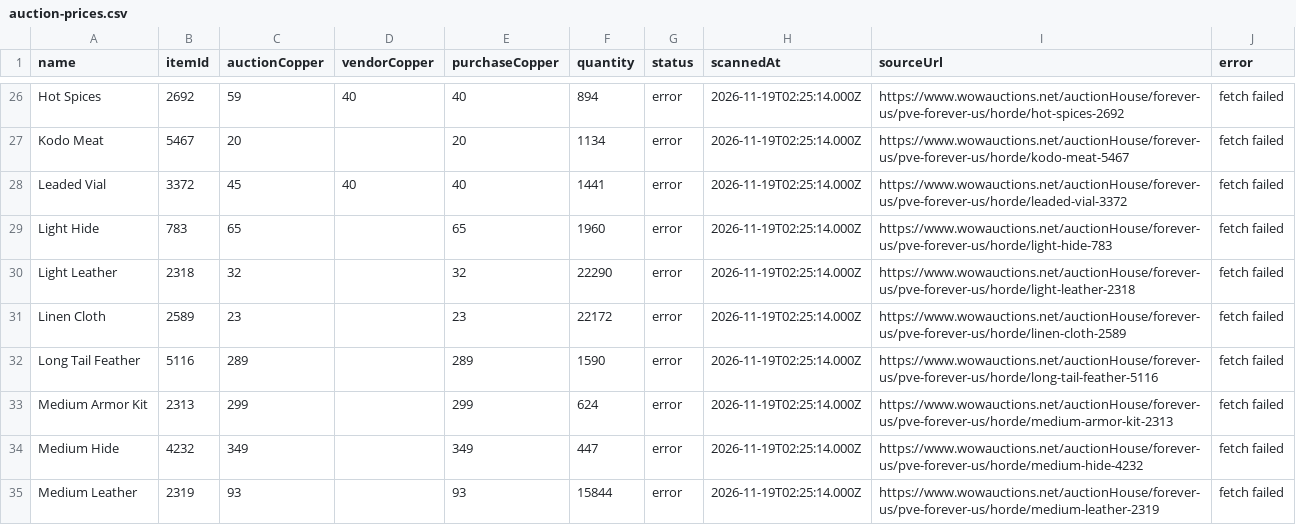
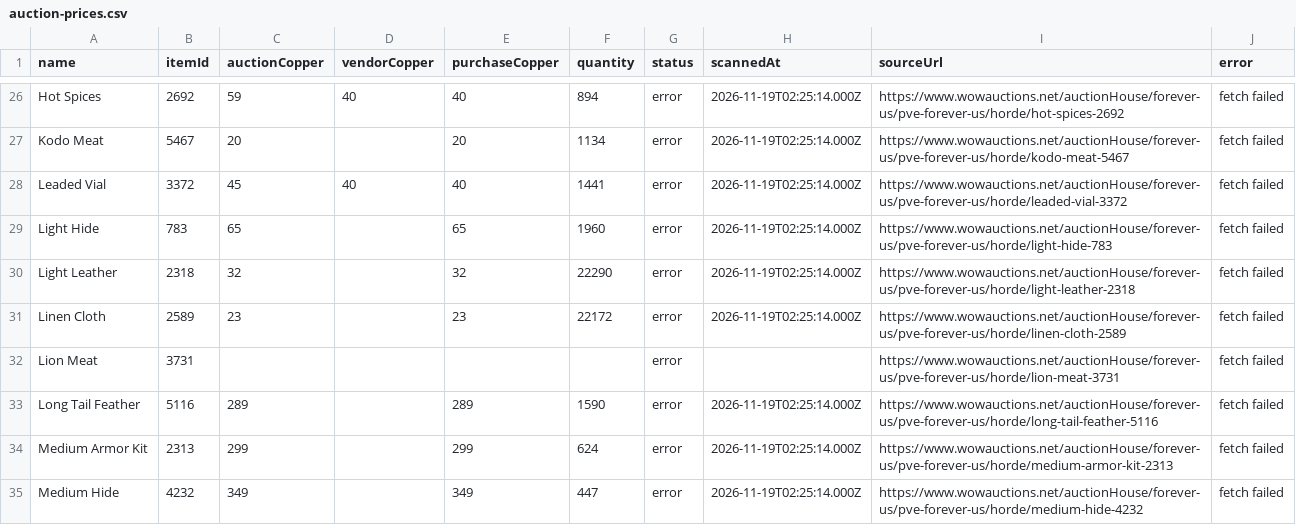
Before and after one commit to Dalkyel/wow, a CSV file: professions/auction-prices.csv, drawn as a sheet; only a part is shown, gaps mark what is left out; the shorter side is filled out with more unchanged rows.

```diff
--- a/professions/auction-prices.csv
+++ b/professions/auction-prices.csv
@@ -31,2 +31,3 @@ name,itemId,auctionCopper,vendorCopper,purchaseCopper,quantity,status,scannedAt,
 "Linen Cloth","2589","23","","23","22172","error","2026-11-19T02:25:14.000Z","https://www.wowauctions.net/auctionHouse/forever-us/pve-forever-us/horde/linen-cloth-2589","fetch failed"
+"Lion Meat","3731","","","","","error","","https://www.wowauctions.net/auctionHouse/forever-us/pve-forever-us/horde/lion-meat-3731","fetch failed"
 "Long Tail Feather","5116","289","","289","1590","error","2026-11-19T02:25:14.000Z","https://www.wowauctions.net/auctionHouse/forever-us/pve-forever-us/horde/long-tail-feather-5116","fetch failed"
```
Also changed, not shown: 3 other files.
